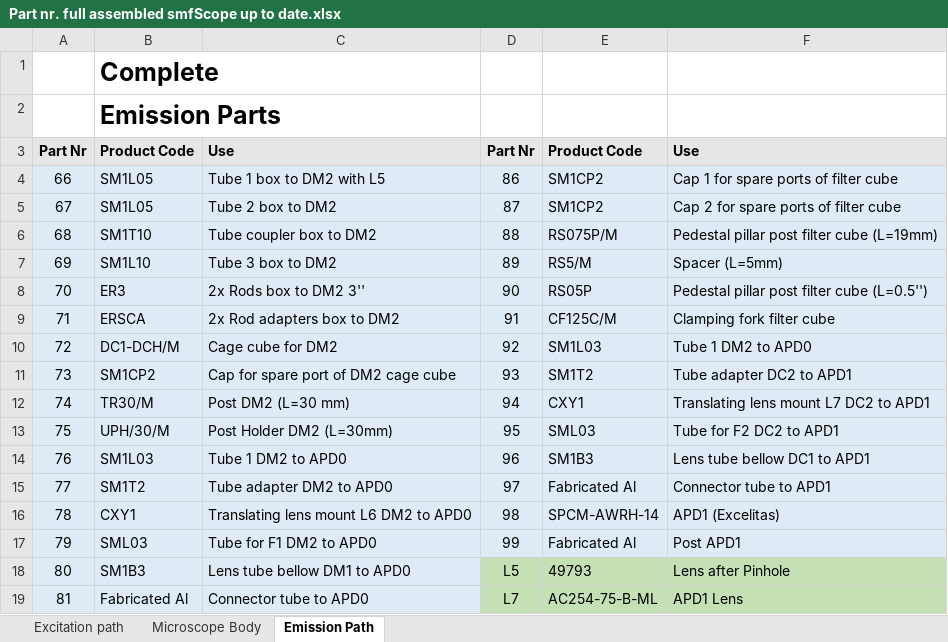
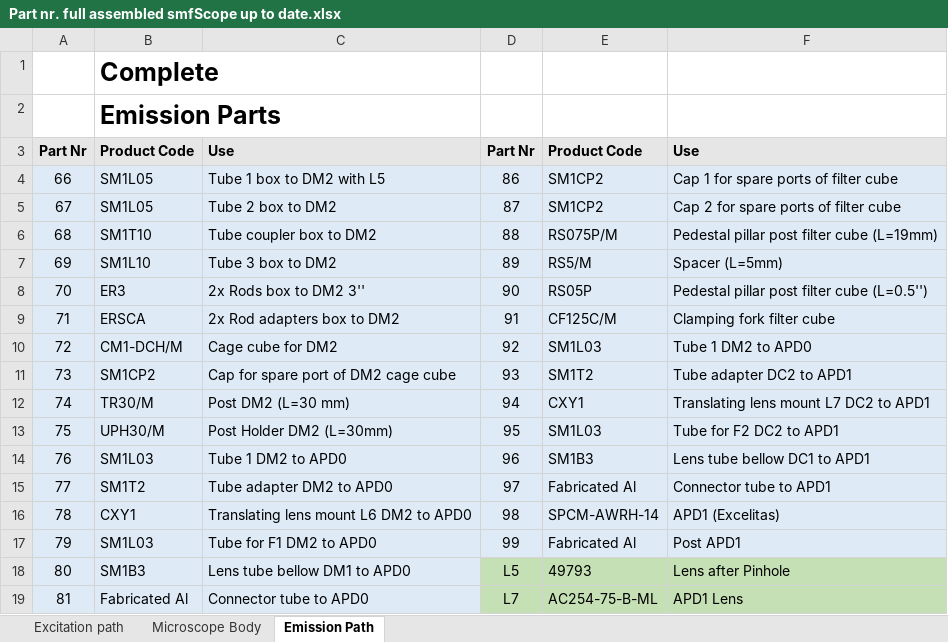
Before and after one commit to craggslab/smfBox, an Excel workbook: Part nr. full assembled smfScope up to date.xlsx, sheet Emission Path, drawn as a sheet; only a part is shown; values as stored, in another font and other column widths than the file's, no borders; the diff names each change by its address in the sheet, - before the commit and + after, or states it on an @@ line.

```diff
--- a/Part nr. full assembled smfScope up to date.xlsx (sheet Emission Path)
+++ b/Part nr. full assembled smfScope up to date.xlsx (sheet Emission Path)
-B10: DC1-DCH/M
+B10: CM1-DCH/M
-B13: UPH/30/M
+B13: UPH30/M
-E13: SML03
+E13: SM1L03
-B17: SML03
+B17: SM1L03
```
Also changed, not shown: sheet Microscope Body, sheet Excitation path, 4 other files.
